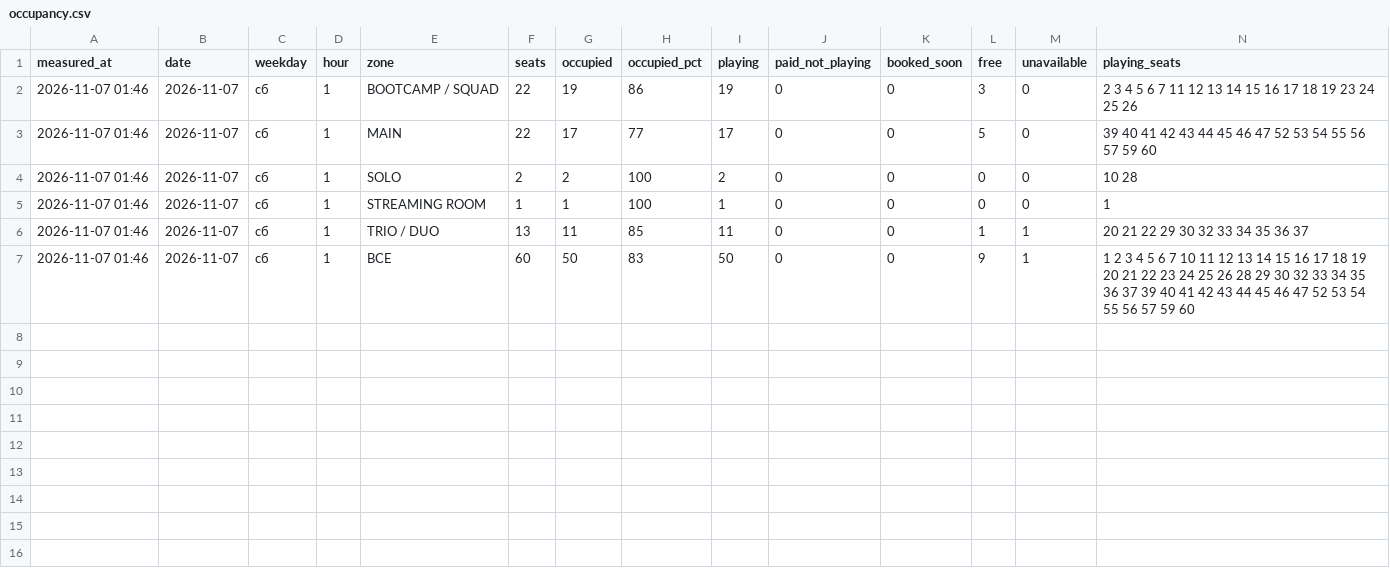
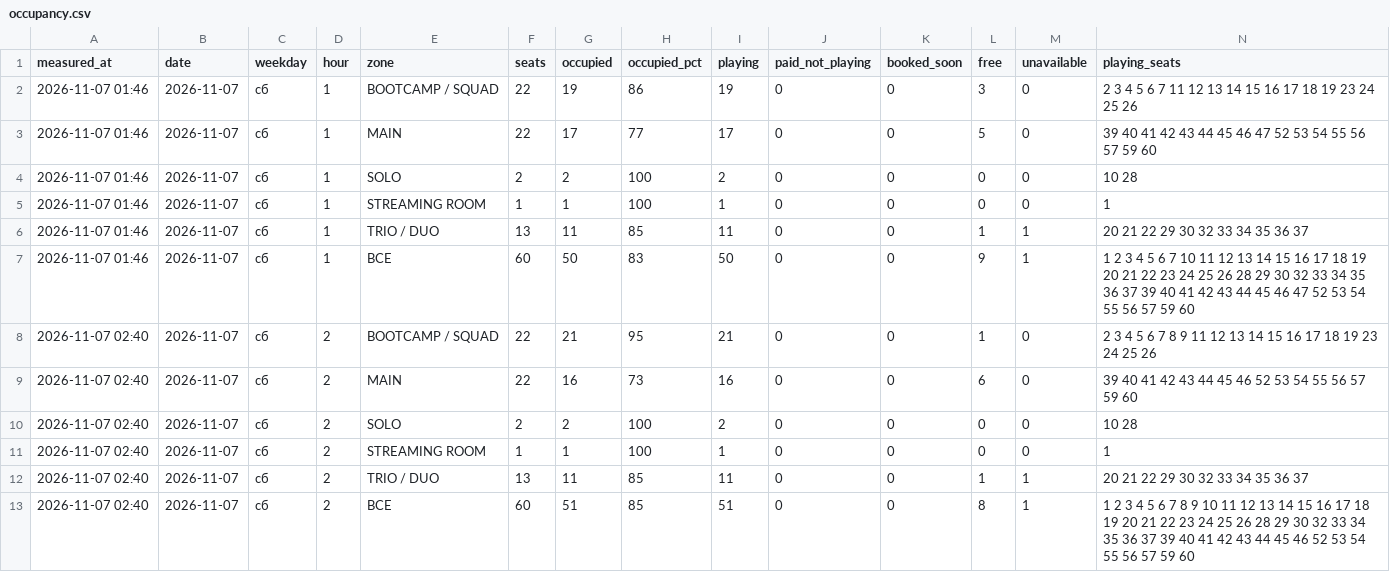
Before and after one commit to replaygot/Cyber-statistics-ast, a CSV file: data/kywedwxo/occupancy.csv, drawn as a sheet; only a part is shown; rows hold the shown columns only; the diff names each change by its address in the sheet, - before the commit and + after, or states it on an @@ line.

```diff
--- a/data/kywedwxo/occupancy.csv
+++ b/data/kywedwxo/occupancy.csv
+row 8: 2026-11-07 02:40 | 2026-11-07 | сб | 2 | BOOTCAMP / SQUAD | 22 | 21 | 95 | 21 | 0 | 0 | 1 | 0 | 2 3 4 5 6 7 8 9 11 12 13 14 15 16 17 18 19 23 24 25 26
+row 9: 2026-11-07 02:40 | 2026-11-07 | сб | 2 | MAIN | 22 | 16 | 73 | 16 | 0 | 0 | 6 | 0 | 39 40 41 42 43 44 45 46 52 53 54 55 56 57 59 60
+row 10: 2026-11-07 02:40 | 2026-11-07 | сб | 2 | SOLO | 2 | 2 | 100 | 2 | 0 | 0 | 0 | 0 | 10 28
+row 11: 2026-11-07 02:40 | 2026-11-07 | сб | 2 | STREAMING ROOM | 1 | 1 | 100 | 1 | 0 | 0 | 0 | 0 | 1
+row 12: 2026-11-07 02:40 | 2026-11-07 | сб | 2 | TRIO / DUO | 13 | 11 | 85 | 11 | 0 | 0 | 1 | 1 | 20 21 22 29 30 32 33 34 35 36 37
+row 13: 2026-11-07 02:40 | 2026-11-07 | сб | 2 | ВСЕ | 60 | 51 | 85 | 51 | 0 | 0 | 8 | 1 | 1 2 3 4 5 6 7 8 9 10 11 12 13 14 15 16 17 18 19 20 21 22 23 24 25 26 28 29 30 32 33 34 35 36 37 39 40 41 42 43 44 45 46 52 53 54 55 56 57 59 60
```
Also changed, not shown: data/16Xp6Rly/occupancy.csv, data/1JB6N7pB/occupancy.csv, 15 other files.
